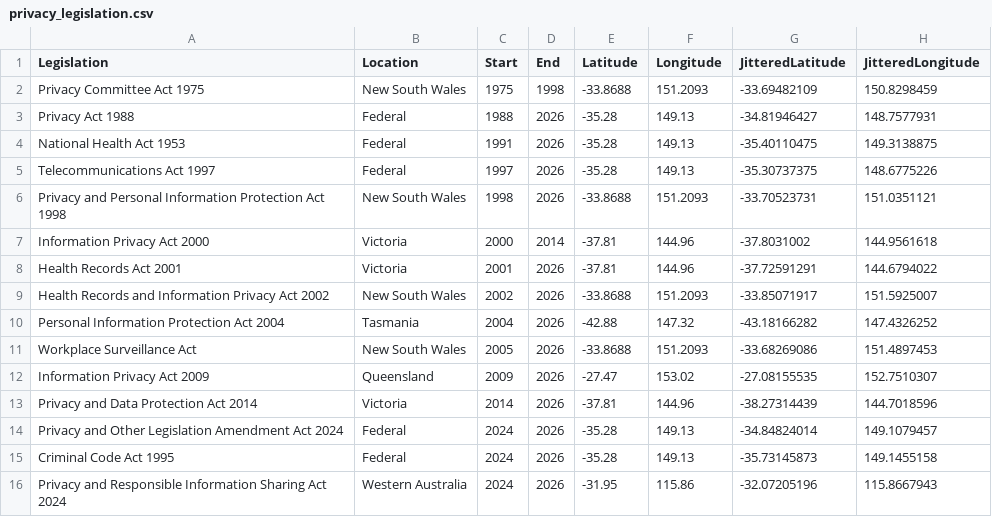
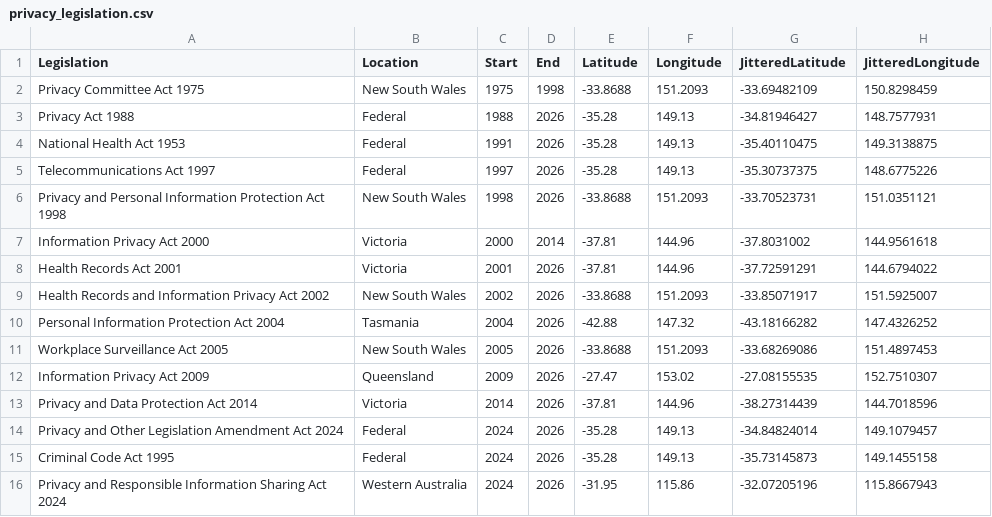
Before and after one commit to InBontWeTrust/DataVis_A2, a CSV file: data/privacy_legislation.csv, drawn as a sheet.

Commit message:
data fix

```diff
--- a/data/privacy_legislation.csv
+++ b/data/privacy_legislation.csv
@@ -10,3 +10,3 @@ Health Records and Information Privacy Act 2002,New South Wales,2002,2026,-33.86
 Personal Information Protection Act 2004,Tasmania,2004,2026,-42.88,147.32,-43.18166282,147.4326252
-Workplace Surveillance Act,New South Wales,2005,2026,-33.8688,151.2093,-33.68269086,151.4897453
+Workplace Surveillance Act 2005,New South Wales,2005,2026,-33.8688,151.2093,-33.68269086,151.4897453
 Information Privacy Act 2009,Queensland,2009,2026,-27.47,153.02,-27.08155535,152.7510307
```
